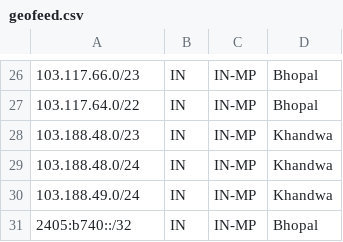
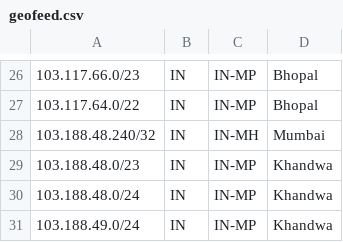
Before and after one commit to praveengite/AS136342, a CSV file: geofeed.csv, drawn as a sheet; only a part is shown, gaps mark what is left out; the shorter side is filled out with more unchanged rows.

Commit message:
added new entry

```diff
--- a/geofeed.csv
+++ b/geofeed.csv
@@ -27,2 +27,3 @@
 103.117.64.0/22,IN,IN-MP,Bhopal,
+103.188.48.240/32,IN,IN-MH,Mumbai,
 103.188.48.0/23,IN,IN-MP,Khandwa,
```
